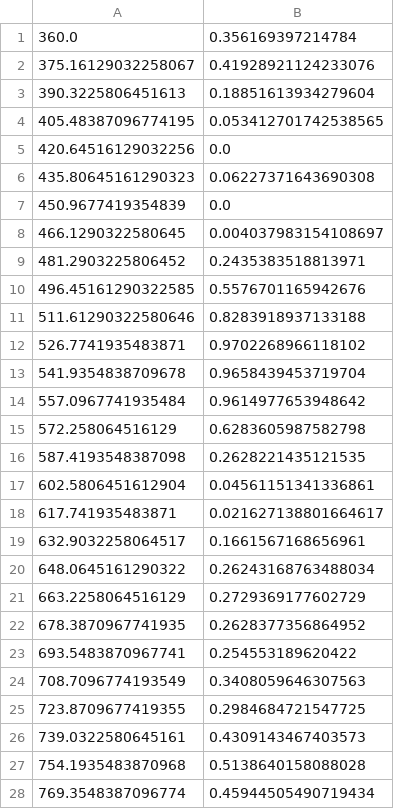
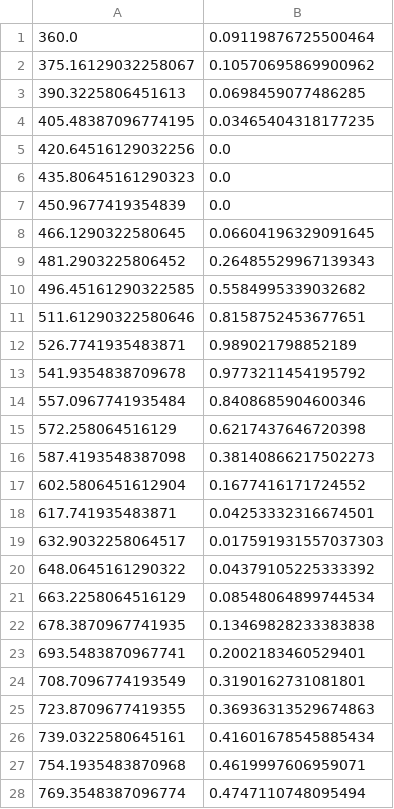
Before and after one commit to snowjak88/rays, a CSV file: rays/core/src/main/resources/rgb-spectra/green.csv, drawn as a sheet; only a part is shown; the diff covers the shown part only.

```diff
--- a/rays/core/src/main/resources/rgb-spectra/green.csv
+++ b/rays/core/src/main/resources/rgb-spectra/green.csv
@@ -1,28 +1,28 @@
-360.0,0.356169397214784
-375.16129032258067,0.41928921124233076
-390.3225806451613,0.18851613934279604
-405.48387096774195,0.053412701742538565
+360.0,0.09119876725500464
+375.16129032258067,0.10570695869900962
+390.3225806451613,0.0698459077486285
+405.48387096774195,0.03465404318177235
 420.64516129032256,0.0
-435.80645161290323,0.06227371643690308
+435.80645161290323,0.0
 450.9677419354839,0.0
-466.1290322580645,0.004037983154108697
-481.2903225806452,0.2435383518813971
-496.45161290322585,0.5576701165942676
-511.61290322580646,0.8283918937133188
-526.7741935483871,0.9702268966118102
-541.9354838709678,0.9658439453719704
-557.0967741935484,0.9614977653948642
-572.258064516129,0.6283605987582798
-587.4193548387098,0.2628221435121535
-602.5806451612904,0.04561151341336861
-617.741935483871,0.021627138801664617
-632.9032258064517,0.1661567168656961
-648.0645161290322,0.26243168763488034
-663.2258064516129,0.2729369177602729
-678.3870967741935,0.2628377356864952
-693.5483870967741,0.254553189620422
-708.7096774193549,0.3408059646307563
-723.8709677419355,0.2984684721547725
-739.0322580645161,0.4309143467403573
-754.1935483870968,0.5138640158088028
-769.3548387096774,0.45944505490719434
+466.1290322580645,0.06604196329091645
+481.2903225806452,0.26485529967139343
+496.45161290322585,0.5584995339032682
+511.61290322580646,0.8158752453677651
+526.7741935483871,0.989021798852189
+541.9354838709678,0.9773211454195792
+557.0967741935484,0.8408685904600346
+572.258064516129,0.6217437646720398
+587.4193548387098,0.38140866217502273
+602.5806451612904,0.1677416171724552
+617.741935483871,0.04253332316674501
+632.9032258064517,0.017591931557037303
+648.0645161290322,0.04379105225333392
+663.2258064516129,0.08548064899744534
+678.3870967741935,0.13469828233383838
+693.5483870967741,0.2002183460529401
+708.7096774193549,0.3190162731081801
+723.8709677419355,0.36936313529674863
+739.0322580645161,0.41601678545885434
+754.1935483870968,0.4619997606959071
+769.3548387096774,0.4747110748095494
```
Also changed, not shown: 4 edited cells elsewhere in this file, rays/core/src/main/resources/rgb-spectra/blue.csv, rays/core/src/main/resources/rgb-spectra/red.csv, 17 other files.
